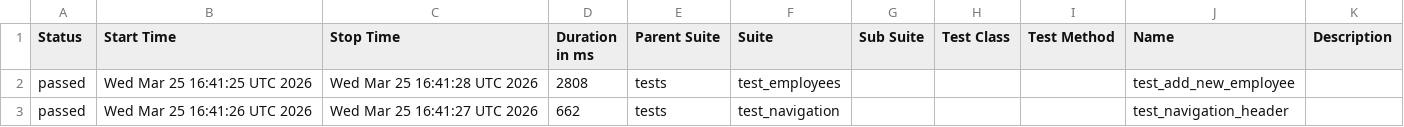
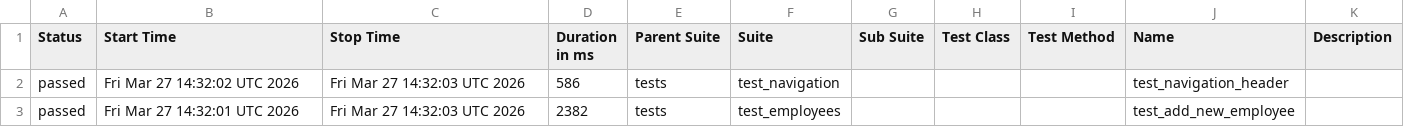
Before and after one commit to alexkaminskiy/ui-automation-tests, a CSV file: data/suites.csv, drawn as a sheet.

```diff
--- a/data/suites.csv
+++ b/data/suites.csv
@@ -1,3 +1,3 @@
 "Status","Start Time","Stop Time","Duration in ms","Parent Suite","Suite","Sub Suite","Test Class","Test Method","Name","Description"
-"passed","Wed Mar 25 16:41:25 UTC 2026","Wed Mar 25 16:41:28 UTC 2026","2808","tests","test_employees","","","","test_add_new_employee",""
-"passed","Wed Mar 25 16:41:26 UTC 2026","Wed Mar 25 16:41:27 UTC 2026","662","tests","test_navigation","","","","test_navigation_header",""
+"passed","Fri Mar 27 14:32:02 UTC 2026","Fri Mar 27 14:32:03 UTC 2026","586","tests","test_navigation","","","","test_navigation_header",""
+"passed","Fri Mar 27 14:32:01 UTC 2026","Fri Mar 27 14:32:03 UTC 2026","2382","tests","test_employees","","","","test_add_new_employee",""
```
Also changed, not shown: 23 other files.
